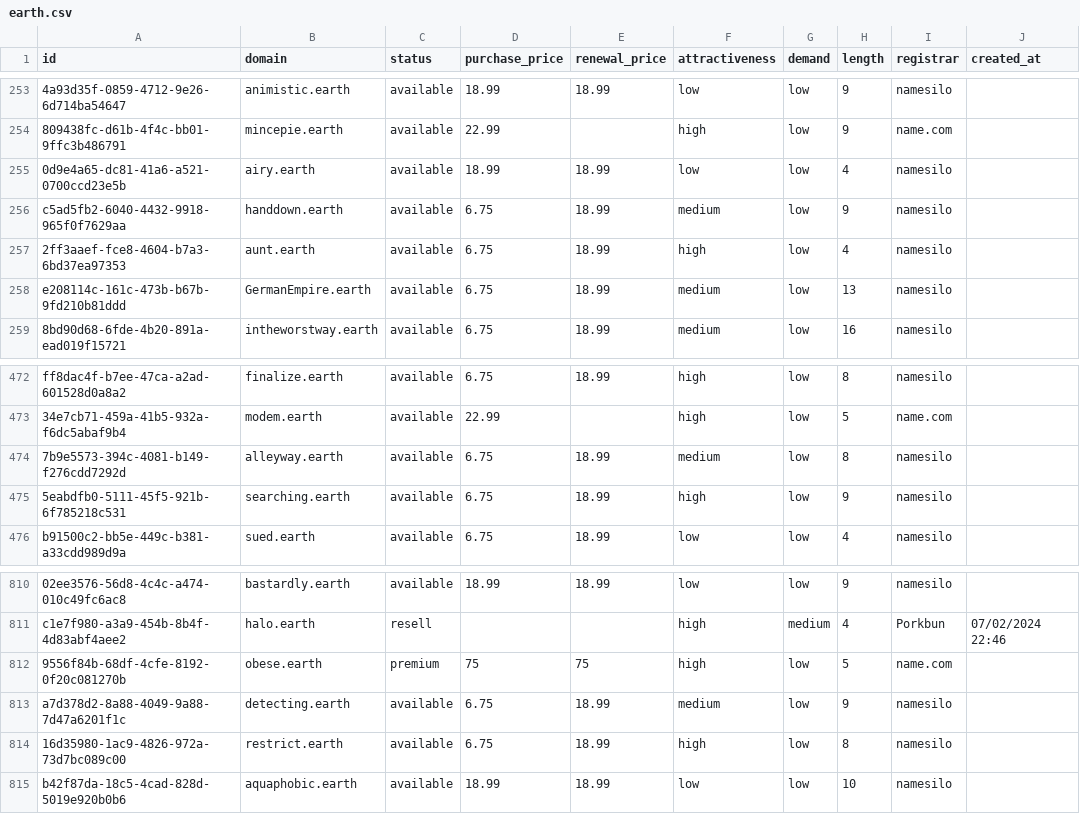
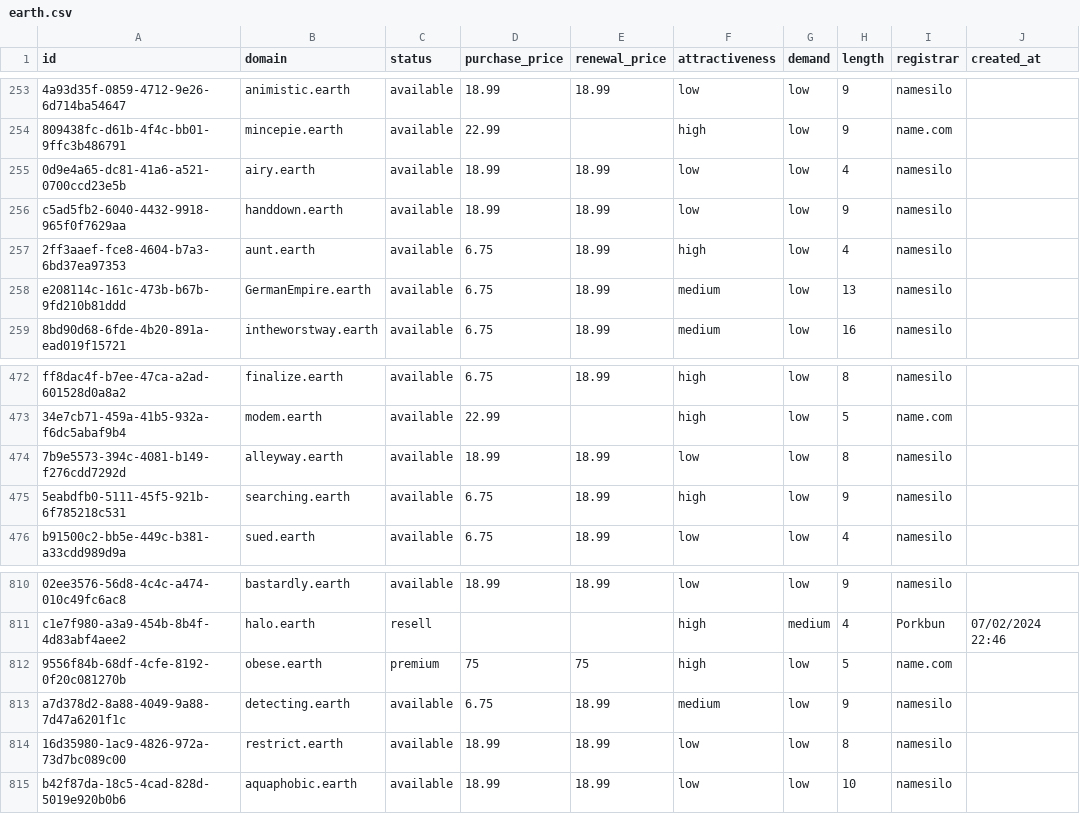
Before and after one commit to UniqueDomains/earth-oneword-domains, a CSV file: earth.csv, drawn as a sheet; only a part is shown, gaps mark what is left out; the diff names each change by its address in the sheet, - before the commit and + after, or states it on an @@ line.

Commit message:
Domains update

```diff
--- a/earth.csv
+++ b/earth.csv
-D256 (purchase_price): 6.75
+D256 (purchase_price): 18.99
-F256 (attractiveness): medium
+F256 (attractiveness): low
-D474 (purchase_price): 6.75
+D474 (purchase_price): 18.99
-F474 (attractiveness): medium
+F474 (attractiveness): low
-D814 (purchase_price): 6.75
+D814 (purchase_price): 18.99
-F814 (attractiveness): high
+F814 (attractiveness): low
```
Also changed, not shown: 4 other files.
